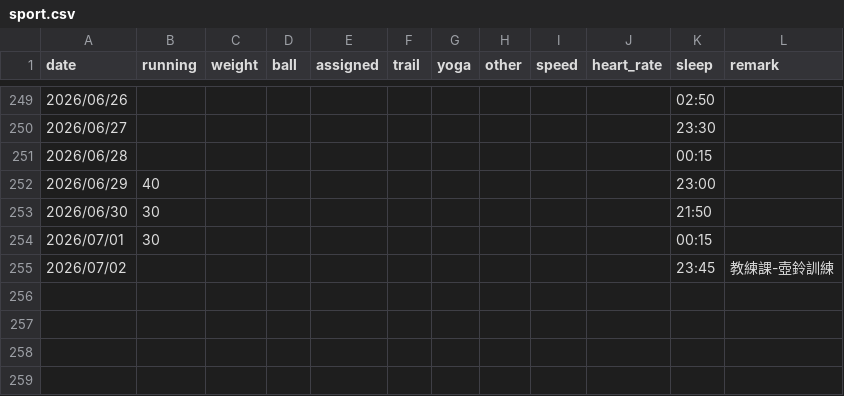
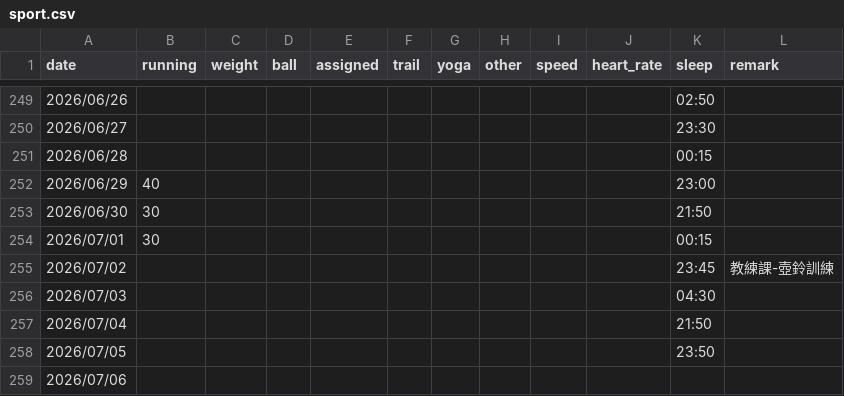
Before and after one commit to 3311231021/sport, a CSV file: sport.csv, drawn as a sheet; only a part is shown, gaps mark what is left out.

Commit message:
Add files via upload

```diff
--- a/sport.csv
+++ b/sport.csv
@@ -255 +255,5 @@
 2026/07/02,,,,,,,,,,23:45,教練課-壺鈴訓練
+2026/07/03,,,,,,,,,,04:30,
+2026/07/04,,,,,,,,,,21:50,
+2026/07/05,,,,,,,,,,23:50,
+2026/07/06,,,,,,,,,,,
```
